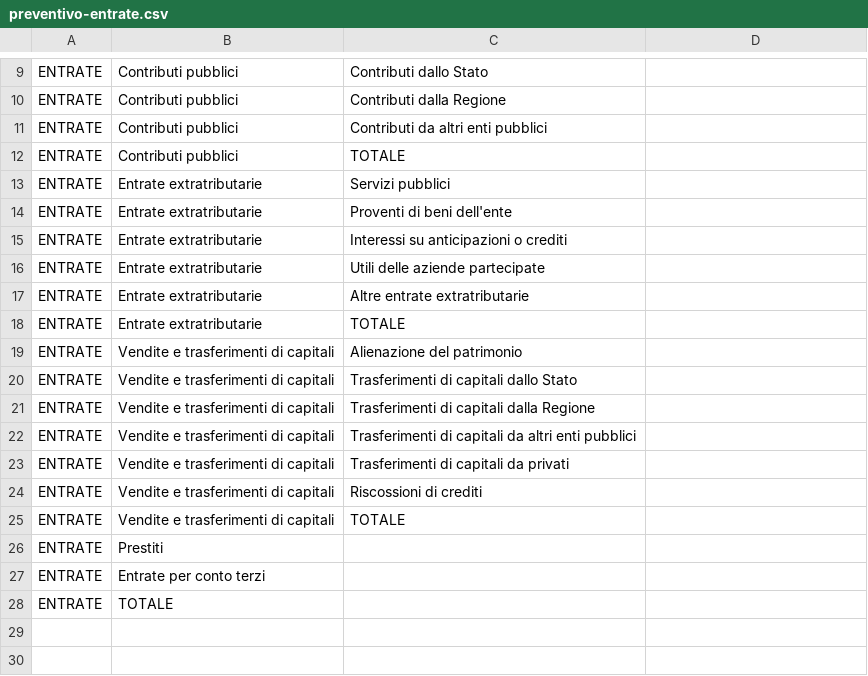
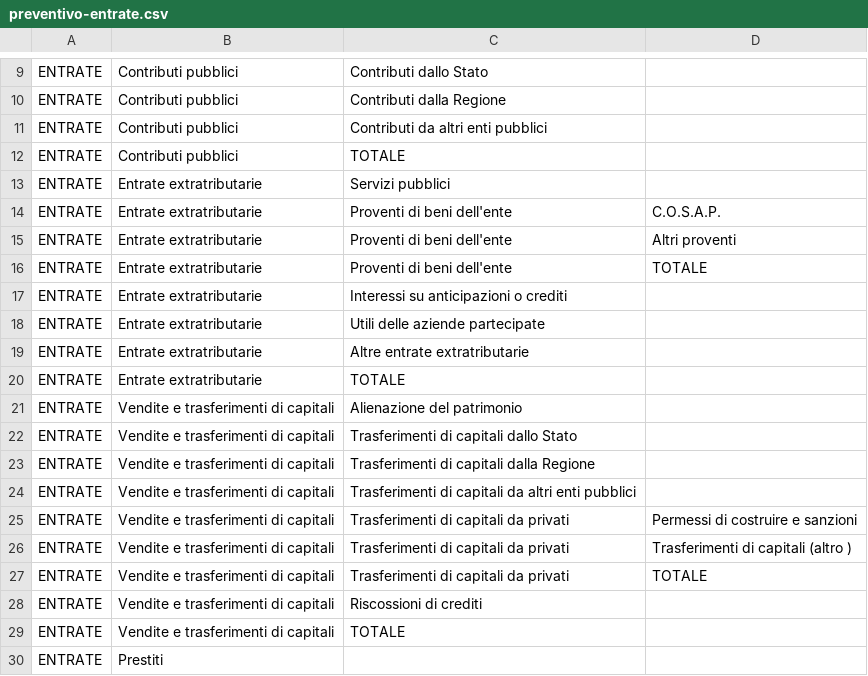
Before and after one commit to DeppSRL/open_bilanci, a CSV file: bilanci_project/data/gdocs_csv_cache/simplified_leaves/preventivo-entrate.csv, drawn as a sheet; only a part is shown, gaps mark what is left out; the shorter side is filled out with more unchanged rows.

Commit message:
Update data

```diff
--- a/bilanci_project/data/gdocs_csv_cache/simplified_leaves/preventivo-entrate.csv
+++ b/bilanci_project/data/gdocs_csv_cache/simplified_leaves/preventivo-entrate.csv
@@ -13,3 +13,5 @@
 "ENTRATE";"Entrate extratributarie";"Servizi pubblici";""
-"ENTRATE";"Entrate extratributarie";"Proventi di beni dell'ente";""
+"ENTRATE";"Entrate extratributarie";"Proventi di beni dell'ente";"C.O.S.A.P."
+"ENTRATE";"Entrate extratributarie";"Proventi di beni dell'ente";"Altri proventi"
+"ENTRATE";"Entrate extratributarie";"Proventi di beni dell'ente";"TOTALE"
 "ENTRATE";"Entrate extratributarie";"Interessi su anticipazioni o crediti";""
@@ -22,3 +24,5 @@
 "ENTRATE";"Vendite e trasferimenti di capitali";"Trasferimenti di capitali da altri enti pubblici";""
-"ENTRATE";"Vendite e trasferimenti di capitali";"Trasferimenti di capitali da privati";""
+"ENTRATE";"Vendite e trasferimenti di capitali";"Trasferimenti di capitali da privati";"Permessi di costruire  e sanzioni"
+"ENTRATE";"Vendite e trasferimenti di capitali";"Trasferimenti di capitali da privati";"Trasferimenti di capitali (altro )"
+"ENTRATE";"Vendite e trasferimenti di capitali";"Trasferimenti di capitali da privati";"TOTALE"
 "ENTRATE";"Vendite e trasferimenti di capitali";"Riscossioni di crediti";""
```
Also changed, not shown: bilanci_project/data/gdocs_csv_cache/simple_map/interventi.csv, 2 other files.
